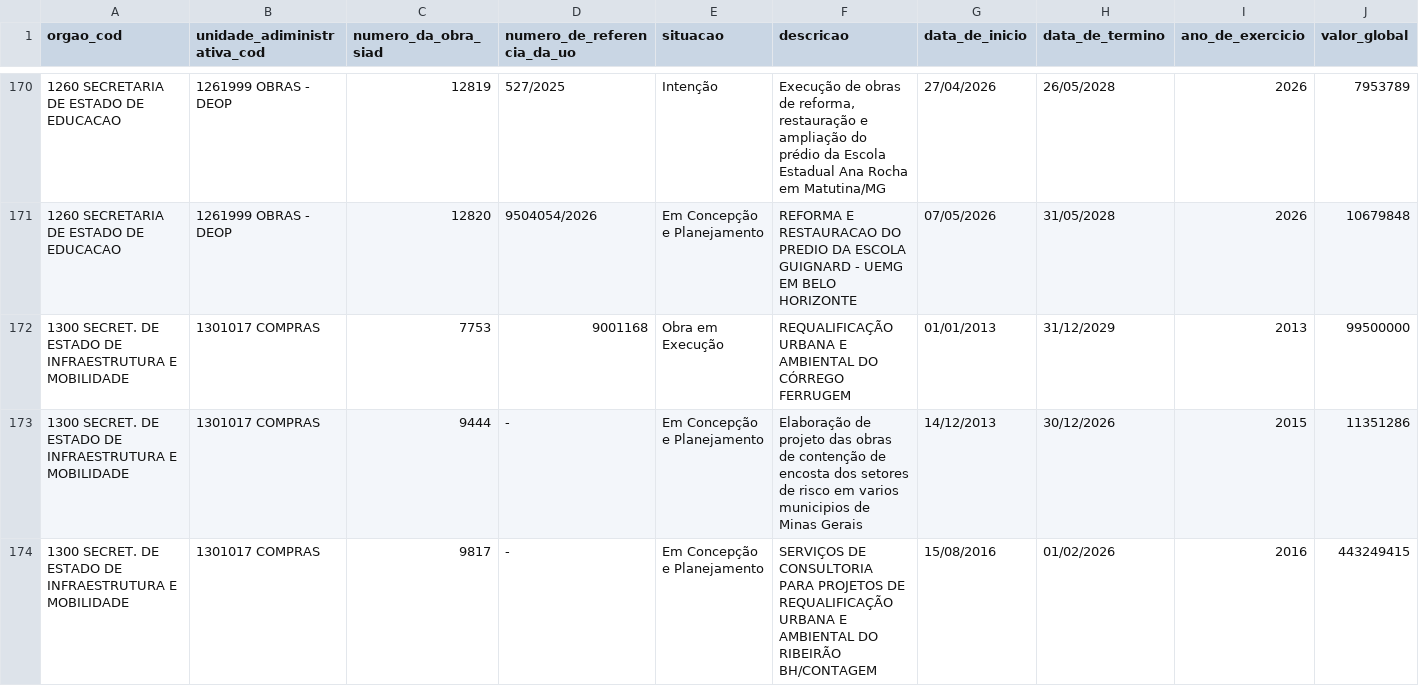
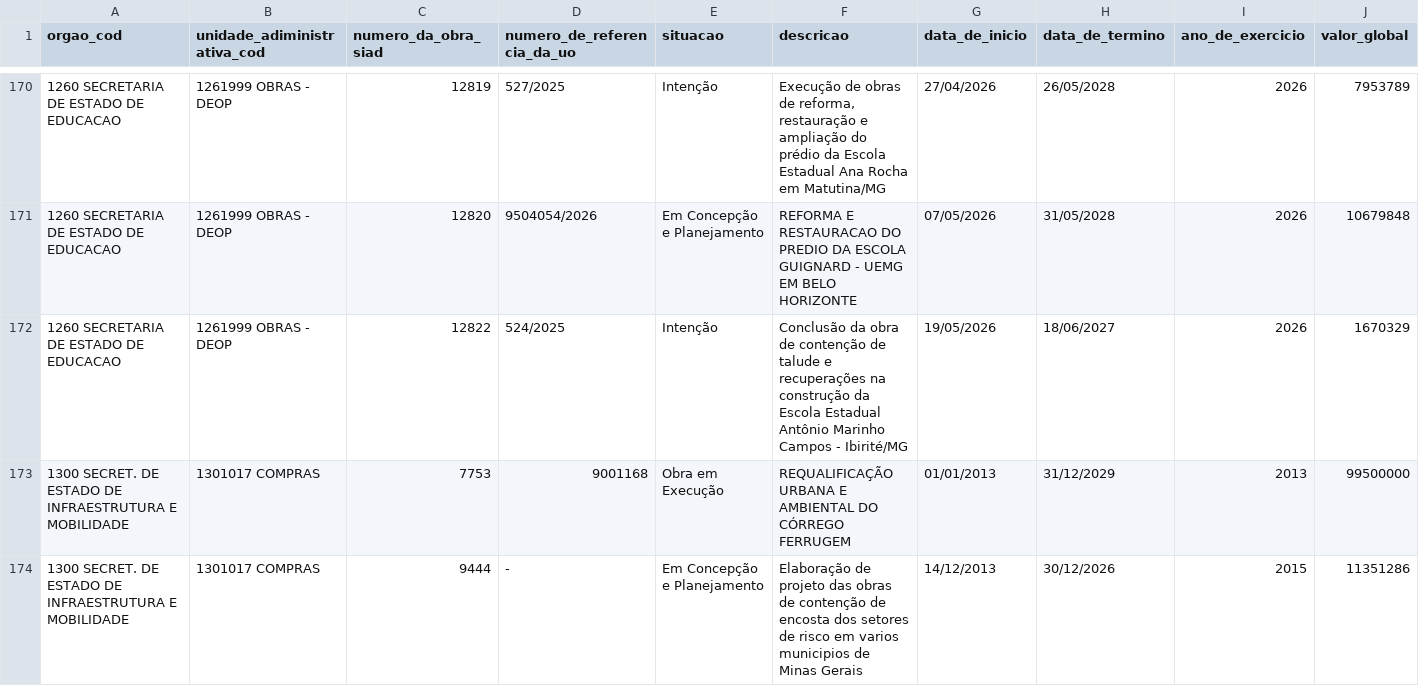
Before and after one commit to splor-mg/dados-sisor-2026, a CSV file: data/base_obras_siad.csv, drawn as a sheet; only a part is shown, gaps mark what is left out; the shorter side is filled out with more unchanged rows.

```diff
--- a/data/base_obras_siad.csv
+++ b/data/base_obras_siad.csv
@@ -171,2 +171,3 @@ orgao_cod,unidade_adiministrativa_cod,numero_da_obra_siad,numero_de_referencia_d
 1260 SECRETARIA DE ESTADO DE EDUCACAO,1261999 OBRAS - DEOP,12820,9504054/2026,Em Concepção e Planejamento,REFORMA E RESTAURACAO DO PREDIO DA ESCOLA GUIGNARD - UEMG EM BELO HORIZONTE,07/05/2026,31/05/2028,2026,10679848
+1260 SECRETARIA DE ESTADO DE EDUCACAO,1261999 OBRAS - DEOP,12822,524/2025,Intenção,Conclusão da obra de contenção de talude e recuperações na construção da Escola Estadual Antônio Marinho Campos - Ibirité/MG,19/05/2026,18/06/2027,2026,1670329
 1300 SECRET. DE ESTADO DE INFRAESTRUTURA E MOBILIDADE,1301017 COMPRAS,7753,9001168,Obra em Execução,REQUALIFICAÇÃO URBANA E AMBIENTAL DO CÓRREGO FERRUGEM,01/01/2013,31/12/2029,2013,99500000
```
Also changed, not shown: 2 other files.
